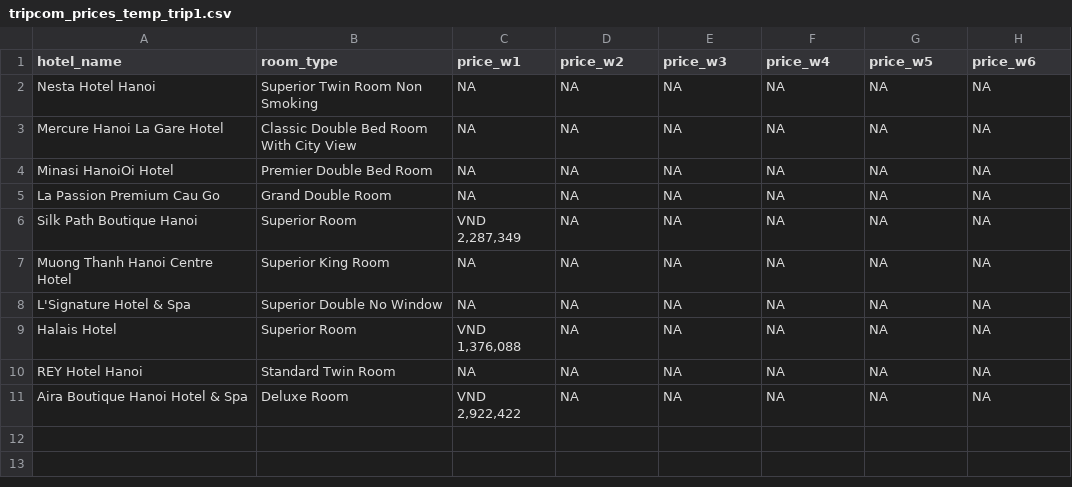
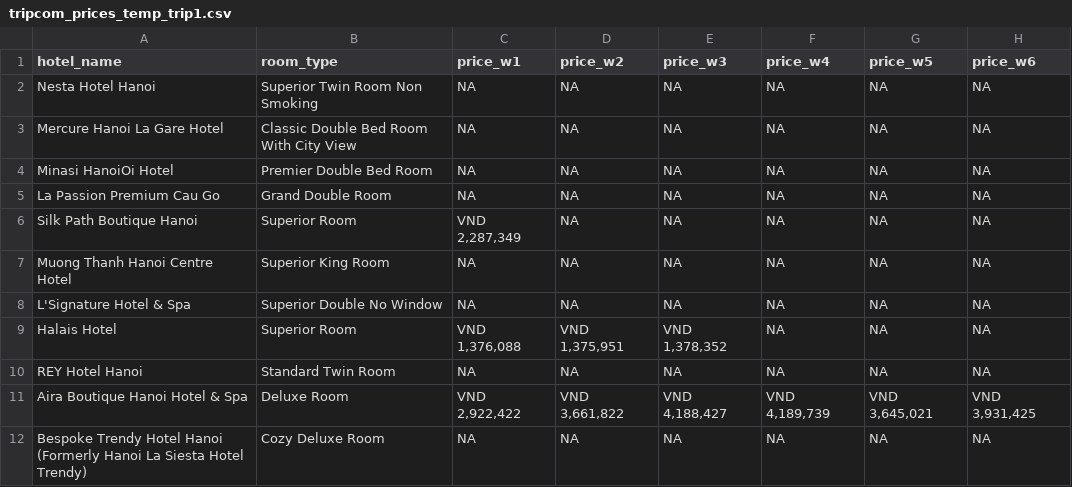
Before and after one commit to hchinhtrung/mvillage-email-template, a CSV file: 31.crawl-tool/trip/trip1/tripcom_prices_temp_trip1.csv, drawn as a sheet.

```diff
--- a/31.crawl-tool/trip/trip1/tripcom_prices_temp_trip1.csv
+++ b/31.crawl-tool/trip/trip1/tripcom_prices_temp_trip1.csv
@@ -8,4 +8,5 @@ Muong Thanh Hanoi Centre Hotel,Superior King Room,NA,NA,NA,NA,NA,NA
 L'Signature Hotel & Spa,Superior Double No Window,NA,NA,NA,NA,NA,NA
-Halais Hotel,Superior Room,"VND 1,376,088",NA,NA,NA,NA,NA
+Halais Hotel,Superior Room,"VND 1,376,088","VND 1,375,951","VND 1,378,352",NA,NA,NA
 REY Hotel Hanoi,Standard Twin Room,NA,NA,NA,NA,NA,NA
-Aira Boutique Hanoi Hotel & Spa,Deluxe Room,"VND 2,922,422",NA,NA,NA,NA,NA
+Aira Boutique Hanoi Hotel & Spa,Deluxe Room,"VND 2,922,422","VND 3,661,822","VND 4,188,427","VND 4,189,739","VND 3,645,021","VND 3,931,425"
+Bespoke Trendy Hotel Hanoi (Formerly Hanoi La Siesta Hotel Trendy),Cozy Deluxe Room,NA,NA,NA,NA,NA,NA
```
Also changed, not shown: 31.crawl-tool/trip/trip2/tripcom_prices_temp_trip2.csv, 4 other files.
